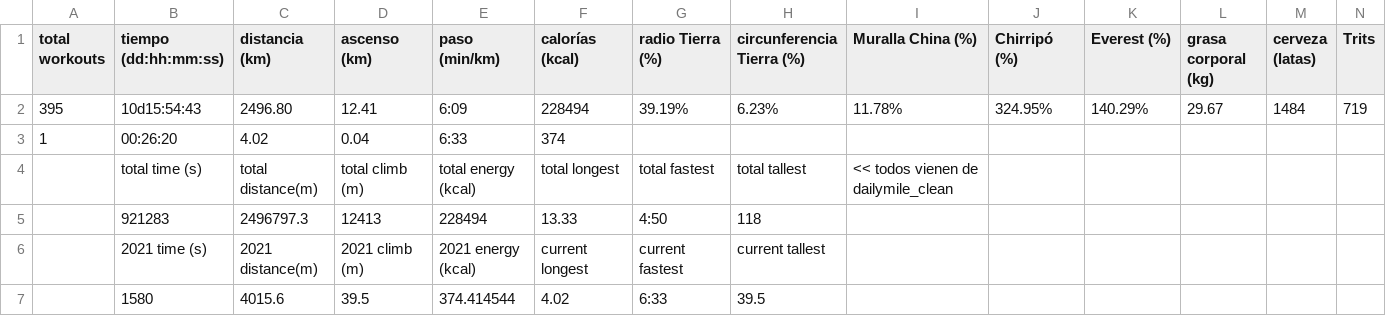
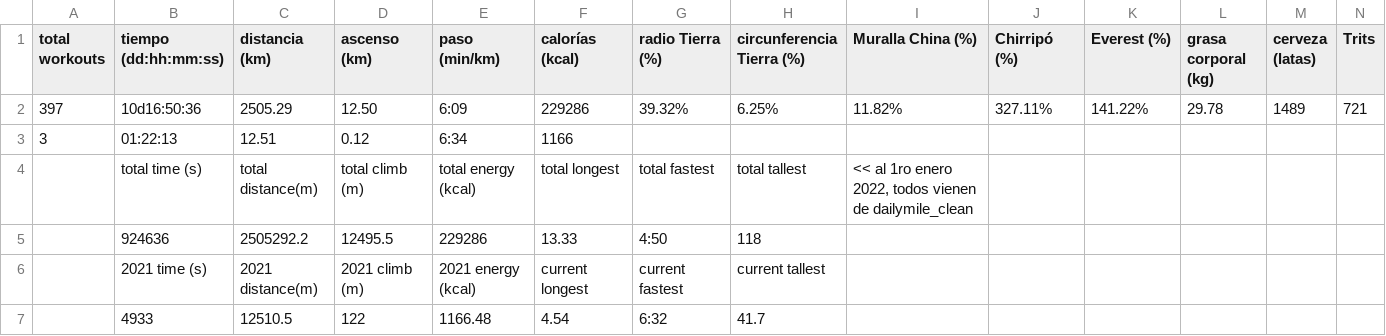
Before and after one commit to eguevaralopez/eguevaralopez.github.io, a CSV file: _data/dailymilesque_stats.csv, drawn as a sheet; only a part is shown; removed rows and columns are numbered as before the commit, all else as after; rows hold the shown columns only; the diff names each change by its address in the sheet, - before the commit and + after, or states it on an @@ line.

```diff
--- a/_data/dailymilesque_stats.csv
+++ b/_data/dailymilesque_stats.csv
-row 2: 395 | 10d15:54:43 | 2496.80 | 12.41 | 6:09 | 228494 | 39.19% | 6.23% | 11.78% | 324.95% | 140.29% | 29.67 | 1484 | 719
-row 3: 1 | 00:26:20 | 4.02 | 0.04 | 6:33 | 374
+row 2: 397 | 10d16:50:36 | 2505.29 | 12.50 | 6:09 | 229286 | 39.32% | 6.25% | 11.82% | 327.11% | 141.22% | 29.78 | 1489 | 721
+row 3: 3 | 01:22:13 | 12.51 | 0.12 | 6:34 | 1166
-I4 (Muralla China (%)): << todos vienen de dailymile_clean
+I4 (Muralla China (%)): << al 1ro enero 2022, todos vienen de dailymile_clean
-row 5:  | 921283 | 2496797.3 | 12413 | 228494 | 13.33 | 4:50 | 118
+row 5:  | 924636 | 2505292.2 | 12495.5 | 229286 | 13.33 | 4:50 | 118
-row 7:  | 1580 | 4015.6 | 39.5 | 374.414544 | 4.02 | 6:33 | 39.5
+row 7:  | 4933 | 12510.5 | 122 | 1166.48 | 4.54 | 6:32 | 41.7
```
Also changed, not shown: _data/running_data.csv, 2 other files.
